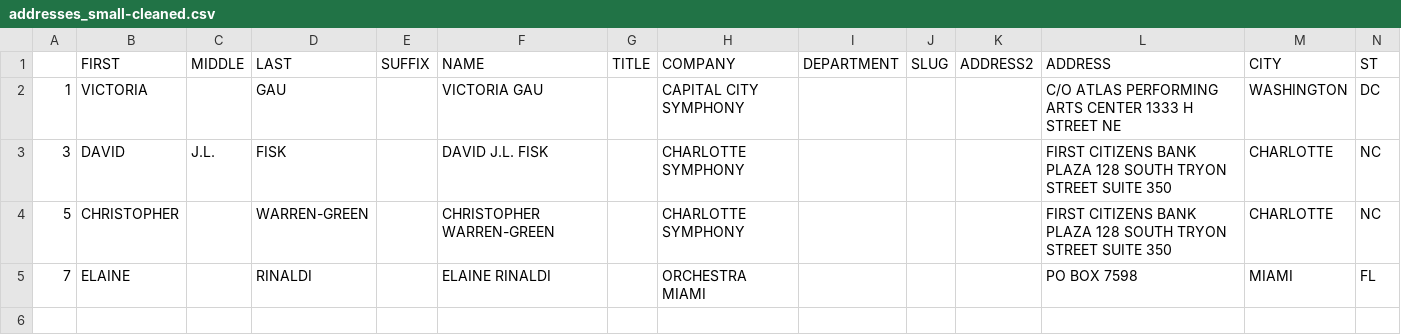
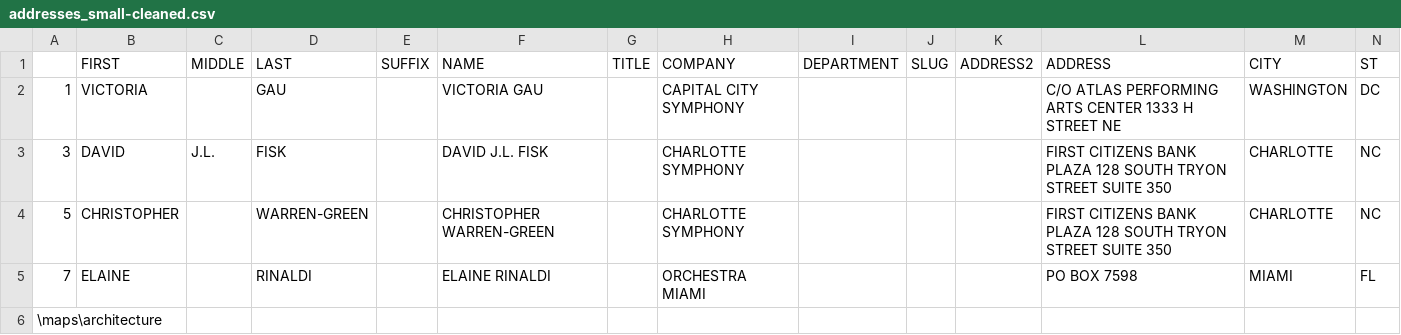
Before and after one commit to incognitofox/ckme_project_team, a CSV file: addresses_small-cleaned.csv, drawn as a sheet; only a part is shown; rows hold the shown columns only; the diff names each change by its address in the sheet, - before the commit and + after, or states it on an @@ line.

```diff
--- a/addresses_small-cleaned.csv
+++ b/addresses_small-cleaned.csv
+row 6: \maps\architecture
```
Also changed, not shown: testing/test.csv, 8 other files.
